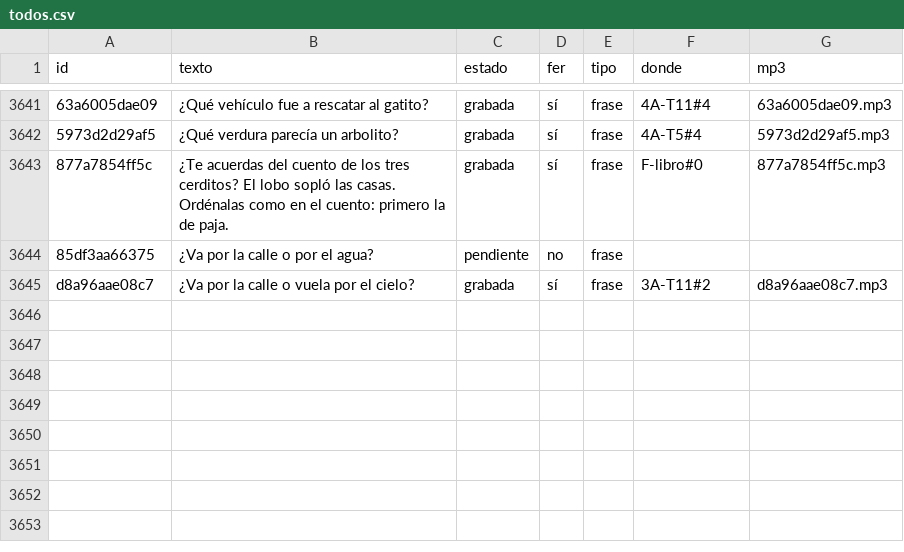
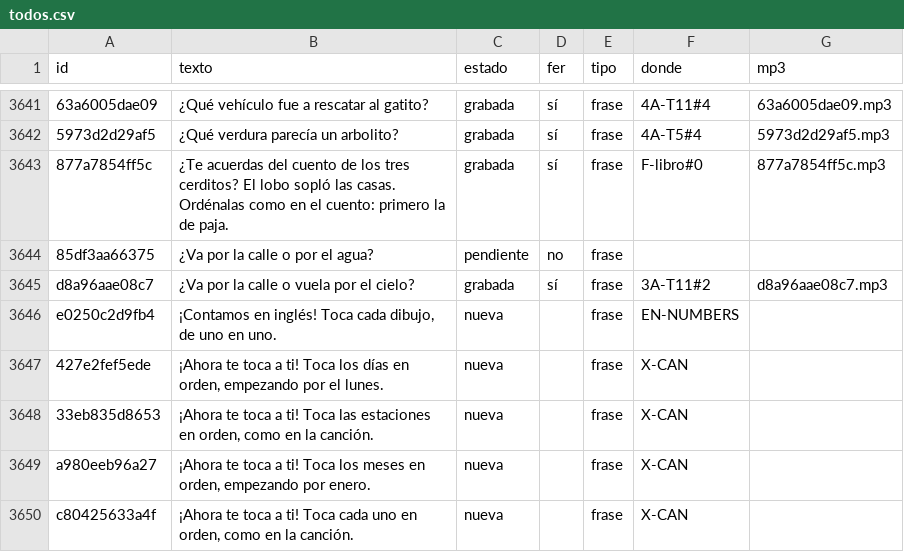
Before and after one commit to fercala/curiolandia-new, a CSV file: dialogos/todos.csv, drawn as a sheet; only a part is shown, gaps mark what is left out; the diff names each change by its address in the sheet, - before the commit and + after, or states it on an @@ line.

```diff
--- a/dialogos/todos.csv
+++ b/dialogos/todos.csv
+row 3646: e0250c2d9fb4 | ¡Contamos en inglés! Toca cada dibujo, de uno en uno. | nueva |  | frase | EN-NUMBERS
+row 3647: 427e2fef5ede | ¡Ahora te toca a ti! Toca los días en orden, empezando por el lunes. | nueva |  | frase | X-CAN
+row 3648: 33eb835d8653 | ¡Ahora te toca a ti! Toca las estaciones en orden, como en la canción. | nueva |  | frase | X-CAN
+row 3649: a980eeb96a27 | ¡Ahora te toca a ti! Toca los meses en orden, empezando por enero. | nueva |  | frase | X-CAN
+row 3650: c80425633a4f | ¡Ahora te toca a ti! Toca cada uno en orden, como en la canción. | nueva |  | frase | X-CAN
```
Also changed, not shown: 38 other files.
